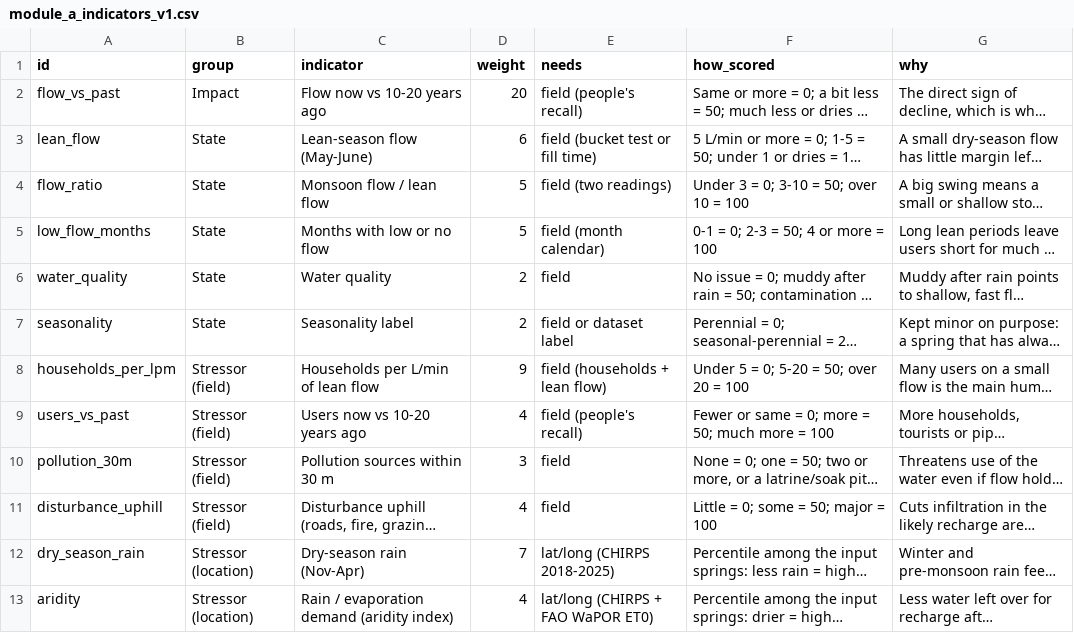
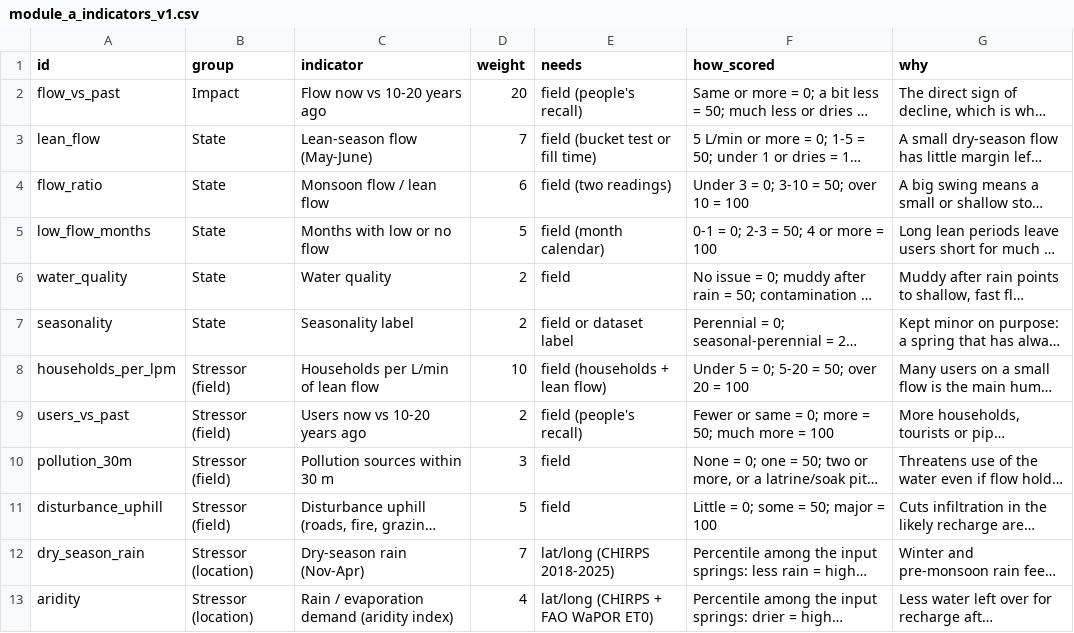
Before and after one commit to Abhishek-R09/rdi-watsan-springshed-decision-support, a CSV file: config/module_a_indicators_v1.csv, drawn as a sheet; only a part is shown; long unchanged cells end in …; the diff covers the shown part only; the diff names each change by its address in the sheet, - before the commit and + after, or states it on an @@ line.

```diff
--- a/config/module_a_indicators_v1.csv
+++ b/config/module_a_indicators_v1.csv
-D3 (weight): 6
+D3 (weight): 7
-D4 (weight): 5
+D4 (weight): 6
-D8 (weight): 9
+D8 (weight): 10
-D9 (weight): 4
+D9 (weight): 2
-D11 (weight): 4
+D11 (weight): 5
```
Also changed, not shown: 1 removed row and 5 edited cells elsewhere in this file, data/03_outputs/module_a/batch_scores.csv, 8 other files.
